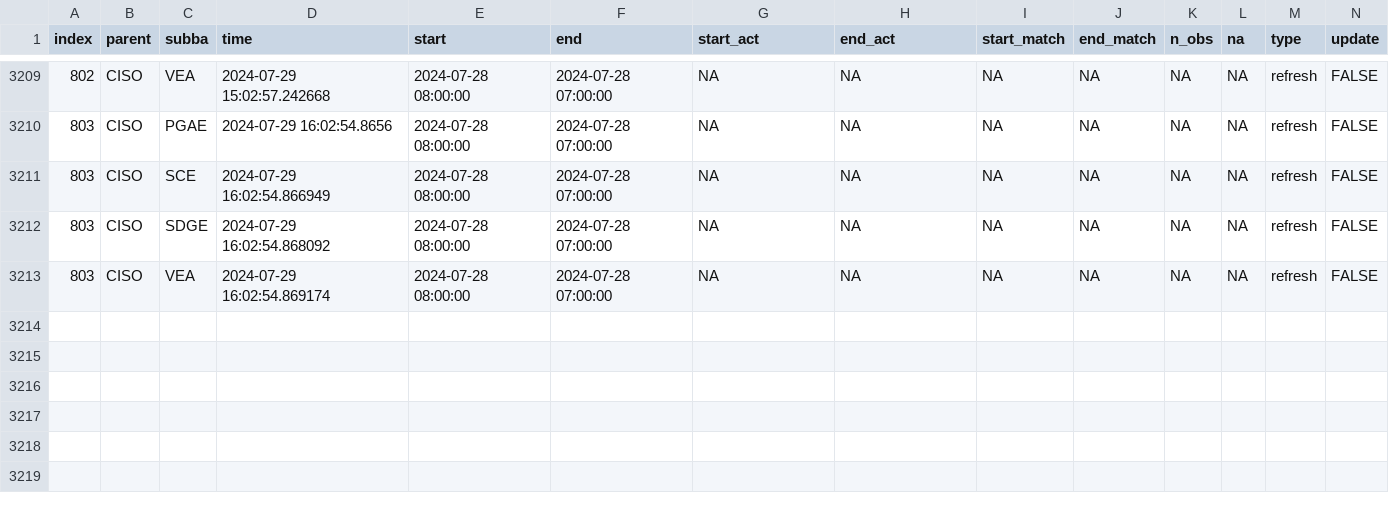
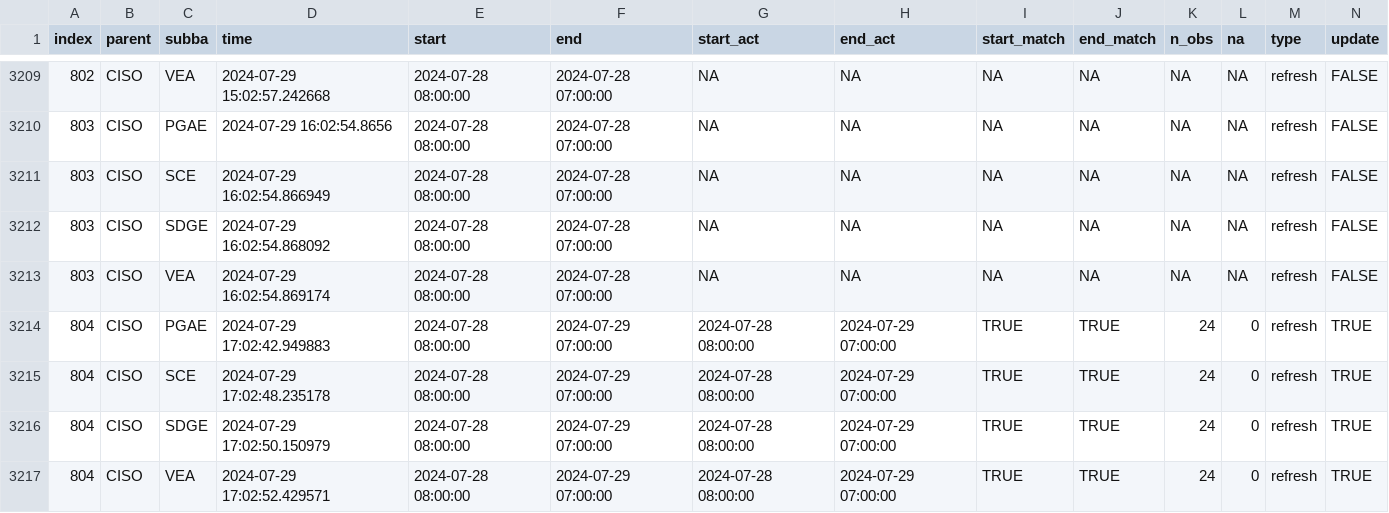
Before and after one commit to alexlabuda/data-pipeline-automation-with-github-actions-4503382, a CSV file: metadata/ciso_log_R.csv, drawn as a sheet; only a part is shown, gaps mark what is left out; rows hold the shown columns only; the diff names each change by its address in the sheet, - before the commit and + after, or states it on an @@ line.

Commit message:
Auto update of the data

```diff
--- a/metadata/ciso_log_R.csv
+++ b/metadata/ciso_log_R.csv
+row 3214: 804 | CISO | PGAE | 2024-07-29 17:02:42.949883 | 2024-07-28 08:00:00 | 2024-07-29 07:00:00 | 2024-07-28 08:00:00 | 2024-07-29 07:00:00 | TRUE | TRUE | 24 | 0 | refresh | TRUE
+row 3215: 804 | CISO | SCE | 2024-07-29 17:02:48.235178 | 2024-07-28 08:00:00 | 2024-07-29 07:00:00 | 2024-07-28 08:00:00 | 2024-07-29 07:00:00 | TRUE | TRUE | 24 | 0 | refresh | TRUE
+row 3216: 804 | CISO | SDGE | 2024-07-29 17:02:50.150979 | 2024-07-28 08:00:00 | 2024-07-29 07:00:00 | 2024-07-28 08:00:00 | 2024-07-29 07:00:00 | TRUE | TRUE | 24 | 0 | refresh | TRUE
+row 3217: 804 | CISO | VEA | 2024-07-29 17:02:52.429571 | 2024-07-28 08:00:00 | 2024-07-29 07:00:00 | 2024-07-28 08:00:00 | 2024-07-29 07:00:00 | TRUE | TRUE | 24 | 0 | refresh | TRUE
```
Also changed, not shown: 1 other file.
